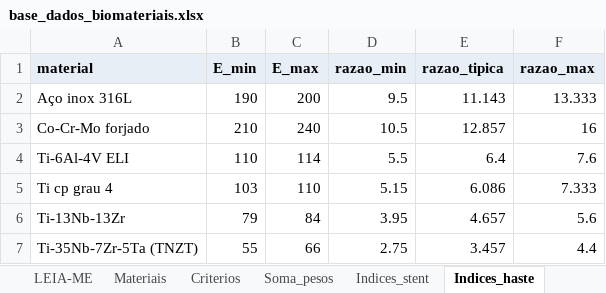
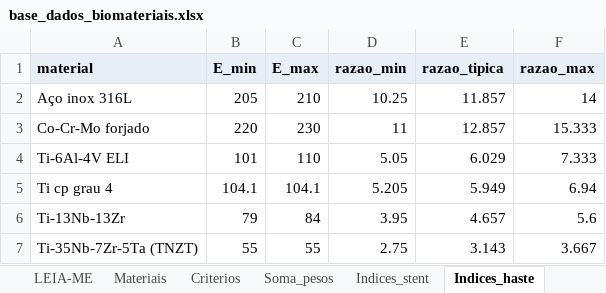
Before and after one commit to andremassuca/biomat-mcdm, an Excel workbook: data/base_dados_biomateriais.xlsx, sheet Indices_haste, drawn as a sheet; values as stored, in another font and other column widths than the file's, no borders; the diff names each change by its address in the sheet, - before the commit and + after, or states it on an @@ line.

Commit message:
Correções da haste com fontes verificadas (Li 2014, Navarro 2008, Okazaki 2012), resultados atualizados e tabela do par articular

```diff
--- a/data/base_dados_biomateriais.xlsx (sheet Indices_haste)
+++ b/data/base_dados_biomateriais.xlsx (sheet Indices_haste)
-B2 (E_min): 190
+B2 (E_min): 205
-C2 (E_max): 200
+C2 (E_max): 210
-D2 (razao_min): 9.5
+D2 (razao_min): 10.25
-E2 (razao_tipica): 11.143
+E2 (razao_tipica): 11.857
-F2 (razao_max): 13.333
+F2 (razao_max): 14
-B3 (E_min): 210
+B3 (E_min): 220
-C3 (E_max): 240
+C3 (E_max): 230
-D3 (razao_min): 10.5
+D3 (razao_min): 11
-F3 (razao_max): 16
+F3 (razao_max): 15.333
-B4 (E_min): 110
+B4 (E_min): 101
-C4 (E_max): 114
+C4 (E_max): 110
-D4 (razao_min): 5.5
+D4 (razao_min): 5.05
-E4 (razao_tipica): 6.4
+E4 (razao_tipica): 6.029
-F4 (razao_max): 7.6
+F4 (razao_max): 7.333
-B5 (E_min): 103
+B5 (E_min): 104.1
-C5 (E_max): 110
+C5 (E_max): 104.1
-D5 (razao_min): 5.15
+D5 (razao_min): 5.205
-E5 (razao_tipica): 6.086
+E5 (razao_tipica): 5.949
-F5 (razao_max): 7.333
+F5 (razao_max): 6.94
-C7 (E_max): 66
+C7 (E_max): 55
-E7 (razao_tipica): 3.457
+E7 (razao_tipica): 3.143
-F7 (razao_max): 4.4
+F7 (razao_max): 3.667
```
Also changed, not shown: sheet Materiais, sheet Tecido, sheet LEIA-ME, 10 other files.
